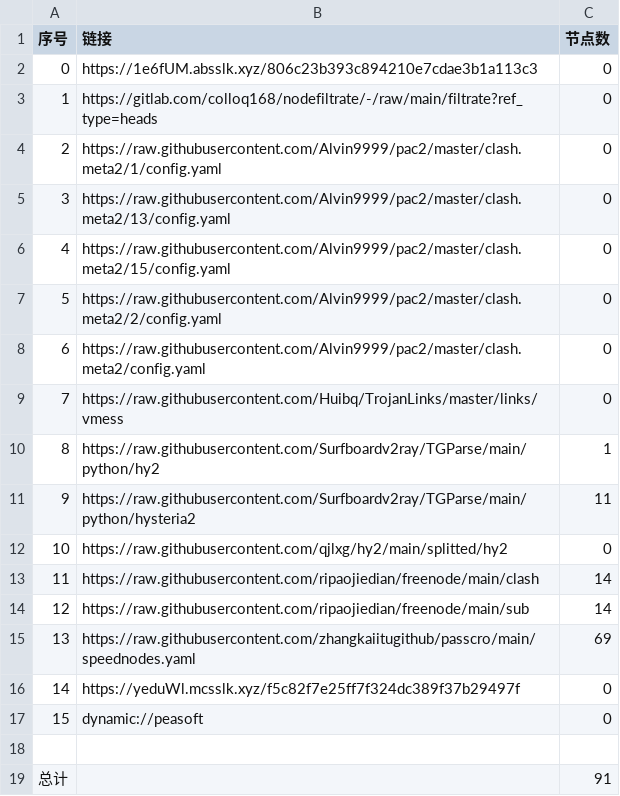
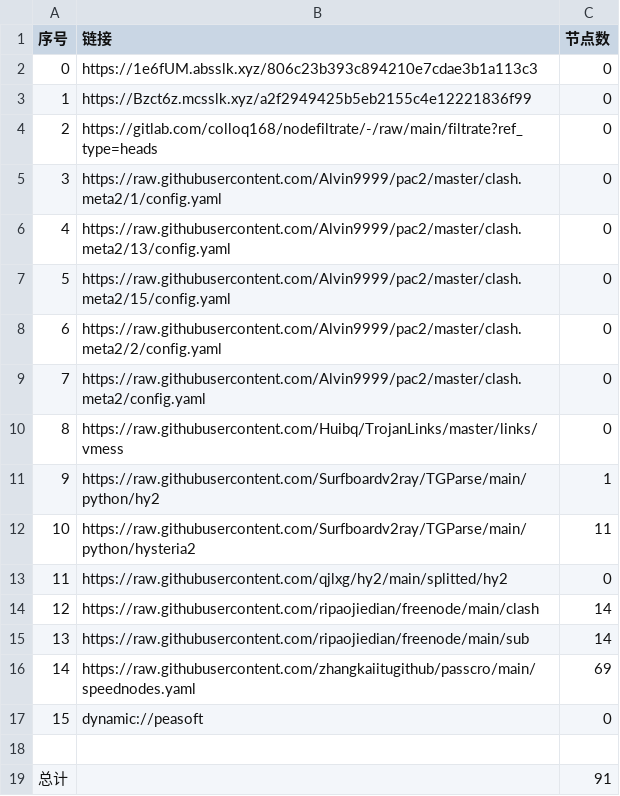
Before and after one commit to aqswaqsw/-dl, a CSV file: list_result.csv, drawn as a sheet; removed rows and columns are numbered as before the commit, all else as after; the diff names each change by its address in the sheet, - before the commit and + after, or states it on an @@ line.

```diff
--- a/list_result.csv
+++ b/list_result.csv
+row 3: 1 | https://Bzct6z.mcsslk.xyz/a2f2949425b5eb2155c4e12221836f99 | 0
@@ column A (序号) renumbered between rows 4 and 16 @@
-row 16: 14 | https://yeduWl.mcsslk.xyz/f5c82f7e25ff7f324dc389f37b29497f | 0
```
Also changed, not shown: 23 other files.
